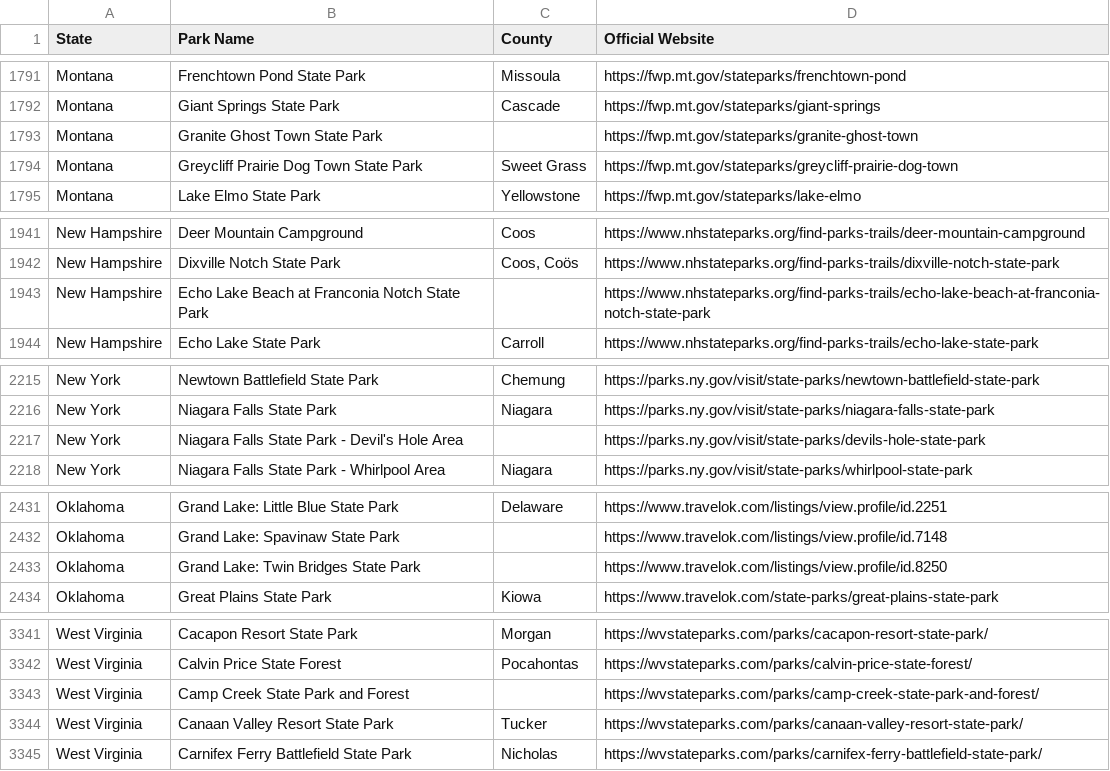
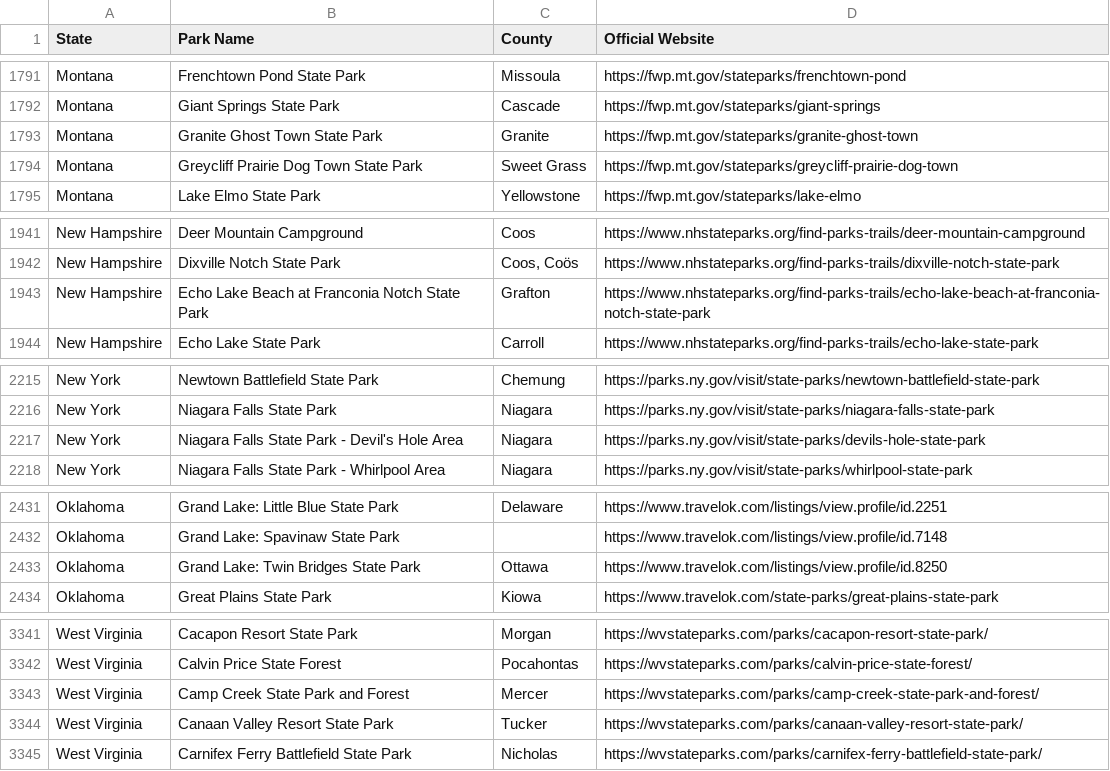
Before and after one commit to Tim-Army/State-Parks, a CSV file: parks.csv, drawn as a sheet; only a part is shown, gaps mark what is left out; the diff covers the shown part only.

```diff
--- a/parks.csv
+++ b/parks.csv
@@ -1792,3 +1792,3 @@ Montana,Frenchtown Pond State Park,Missoula,https://fwp.mt.gov/stateparks/french
 Montana,Giant Springs State Park,Cascade,https://fwp.mt.gov/stateparks/giant-springs
-Montana,Granite Ghost Town State Park,,https://fwp.mt.gov/stateparks/granite-ghost-town
+Montana,Granite Ghost Town State Park,Granite,https://fwp.mt.gov/stateparks/granite-ghost-town
 Montana,Greycliff Prairie Dog Town State Park,Sweet Grass,https://fwp.mt.gov/stateparks/greycliff-prairie-dog-town
@@ -1942,3 +1942,3 @@ New Hampshire,Deer Mountain Campground,Coos,https://www.nhstateparks.org/find-pa
 New Hampshire,Dixville Notch State Park,"Coos, Coös",https://www.nhstateparks.org/find-parks-trails/dixville-notch-state-park
-New Hampshire,Echo Lake Beach at Franconia Notch State Park,,https://www.nhstateparks.org/find-parks-trails/echo-lake-beach-at-franconia-notch-state-park
+New Hampshire,Echo Lake Beach at Franconia Notch State Park,Grafton,https://www.nhstateparks.org/find-parks-trails/echo-lake-beach-at-franconia-notch-state-park
 New Hampshire,Echo Lake State Park,Carroll,https://www.nhstateparks.org/find-parks-trails/echo-lake-state-park
@@ -2216,3 +2216,3 @@ New York,Newtown Battlefield State Park,Chemung,https://parks.ny.gov/visit/state
 New York,Niagara Falls State Park,Niagara,https://parks.ny.gov/visit/state-parks/niagara-falls-state-park
-New York,Niagara Falls State Park - Devil's Hole Area,,https://parks.ny.gov/visit/state-parks/devils-hole-state-park
+New York,Niagara Falls State Park - Devil's Hole Area,Niagara,https://parks.ny.gov/visit/state-parks/devils-hole-state-park
 New York,Niagara Falls State Park - Whirlpool Area,Niagara,https://parks.ny.gov/visit/state-parks/whirlpool-state-park
@@ -2432,3 +2432,3 @@ Oklahoma,Grand Lake: Little Blue State Park,Delaware,https://www.travelok.com/li
 Oklahoma,Grand Lake: Spavinaw State Park,,https://www.travelok.com/listings/view.profile/id.7148
-Oklahoma,Grand Lake: Twin Bridges State Park,,https://www.travelok.com/listings/view.profile/id.8250
+Oklahoma,Grand Lake: Twin Bridges State Park,Ottawa,https://www.travelok.com/listings/view.profile/id.8250
 Oklahoma,Great Plains State Park,Kiowa,https://www.travelok.com/state-parks/great-plains-state-park
@@ -3342,3 +3342,3 @@ West Virginia,Cacapon Resort State Park,Morgan,https://wvstateparks.com/parks/ca
 West Virginia,Calvin Price State Forest,Pocahontas,https://wvstateparks.com/parks/calvin-price-state-forest/
-West Virginia,Camp Creek State Park and Forest,,https://wvstateparks.com/parks/camp-creek-state-park-and-forest/
+West Virginia,Camp Creek State Park and Forest,Mercer,https://wvstateparks.com/parks/camp-creek-state-park-and-forest/
 West Virginia,Canaan Valley Resort State Park,Tucker,https://wvstateparks.com/parks/canaan-valley-resort-state-park/
```
Also changed, not shown: 5 edited cells elsewhere in this file, scrape/county-overrides.csv, 2 other files.
